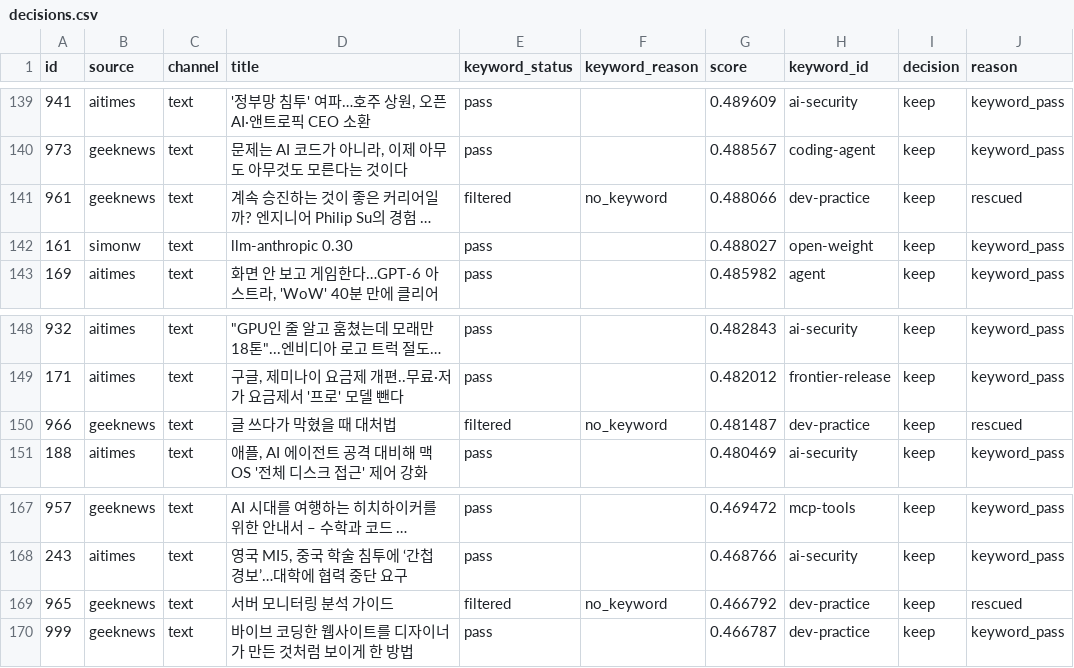
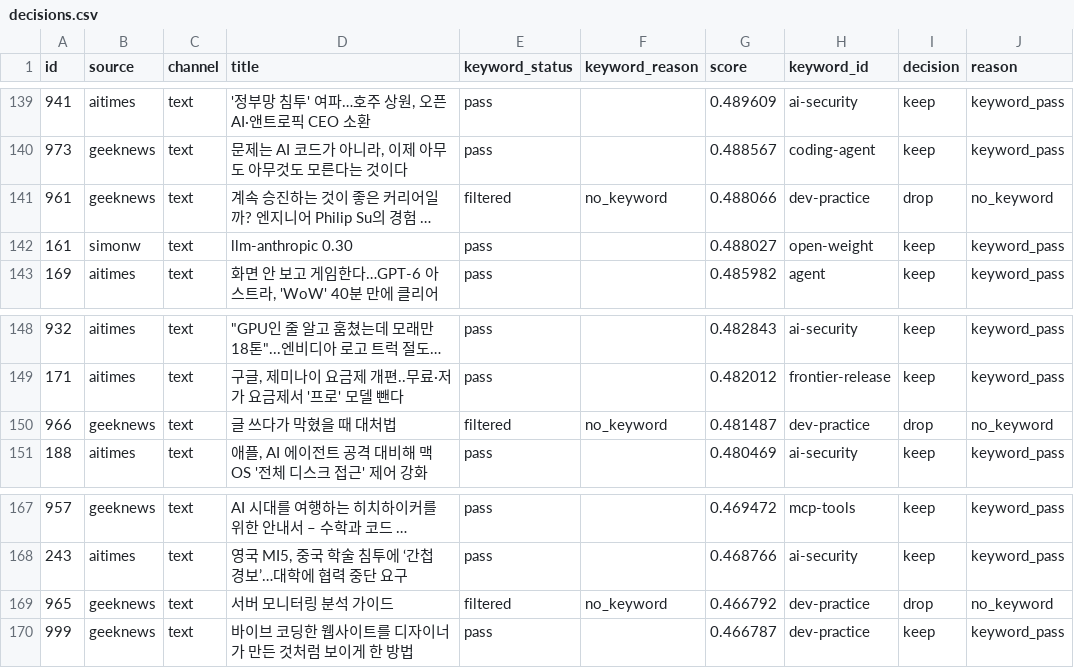
Before and after one commit to jjiisub/trendsit, a CSV file: reports/S2_filter/decisions.csv, drawn as a sheet; only a part is shown, gaps mark what is left out; long unchanged cells end in …; the diff names each change by its address in the sheet, - before the commit and + after, or states it on an @@ line.

```diff
--- a/reports/S2_filter/decisions.csv
+++ b/reports/S2_filter/decisions.csv
-I141 (decision): keep
+I141 (decision): drop
-J141 (reason): rescued
+J141 (reason): no_keyword
-I150 (decision): keep
+I150 (decision): drop
-J150 (reason): rescued
+J150 (reason): no_keyword
-I169 (decision): keep
+I169 (decision): drop
-J169 (reason): rescued
+J169 (reason): no_keyword
```
Also changed, not shown: 6 other files.
